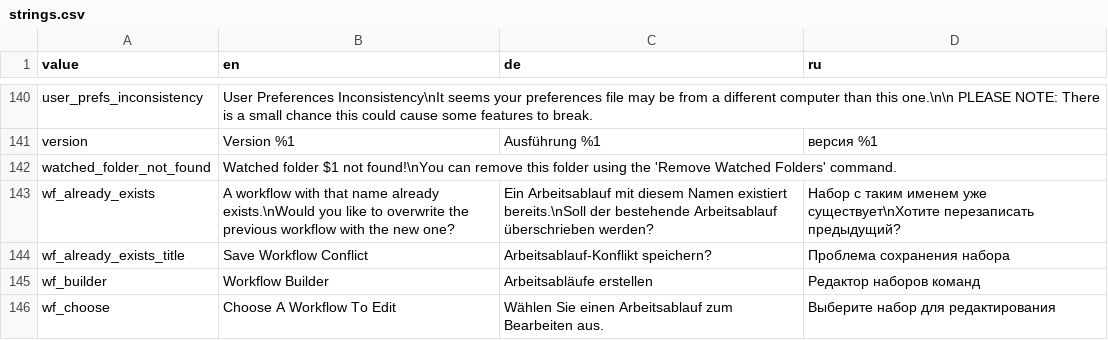
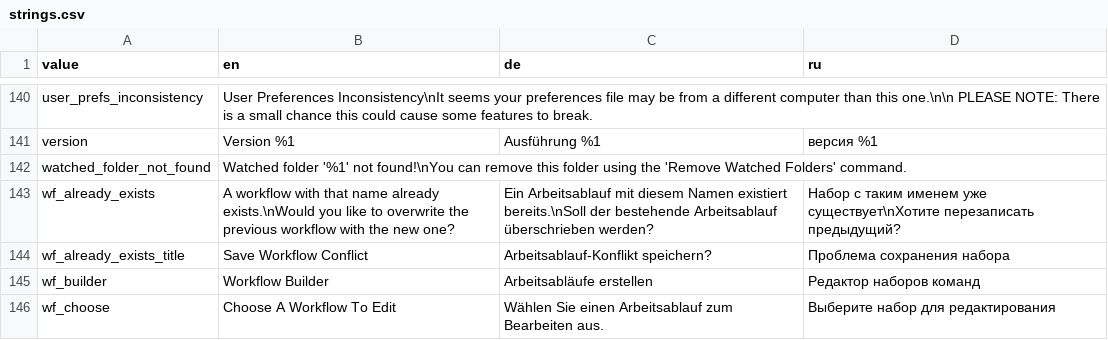
Before and after one commit to joshbduncan/AiCommandPalette, a CSV file: data/strings.csv, drawn as a sheet; only a part is shown, gaps mark what is left out.

```diff
--- a/data/strings.csv
+++ b/data/strings.csv
@@ -141,3 +141,3 @@ user_prefs_inconsistency,User Preferences Inconsistency\nIt seems your preferenc
 version,Version %1,Ausführung %1,версия %1
-watched_folder_not_found,Watched folder $1 not found!\nYou can remove this folder using the 'Remove Watched Folders' command.,,
+watched_folder_not_found,Watched folder '%1' not found!\nYou can remove this folder using the 'Remove Watched Folders' command.,,
 wf_already_exists,A workflow with that name already exists.\nWould you like to overwrite the previous workflow with the new one?,Ein Arbeitsablauf mit diesem Namen existiert bereits.\nSoll der bestehende Arbeitsablauf überschrieben werden?,Набор с таким именем уже существует\nХотите перезаписать предыдущий?
```
Also changed, not shown: 4 other files.
